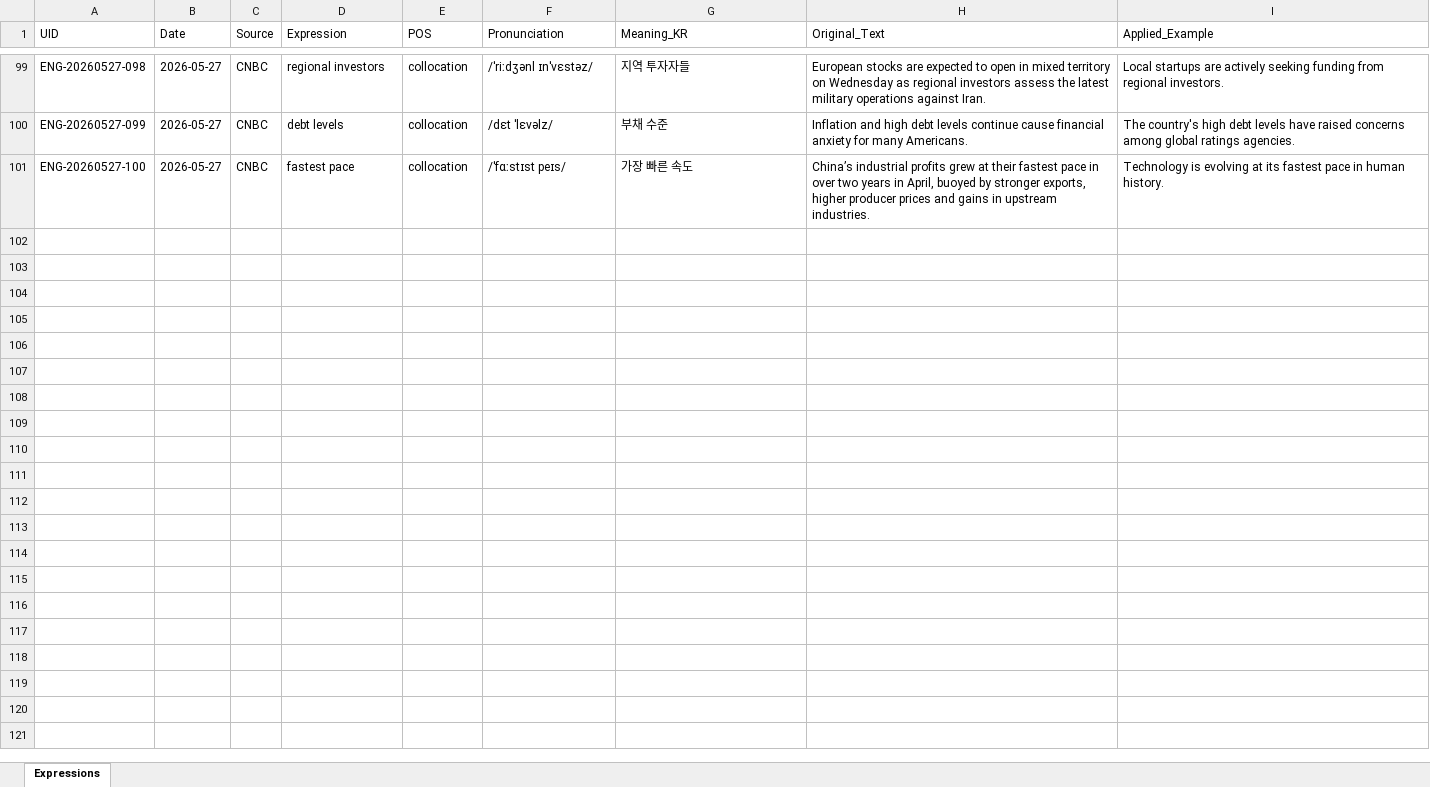
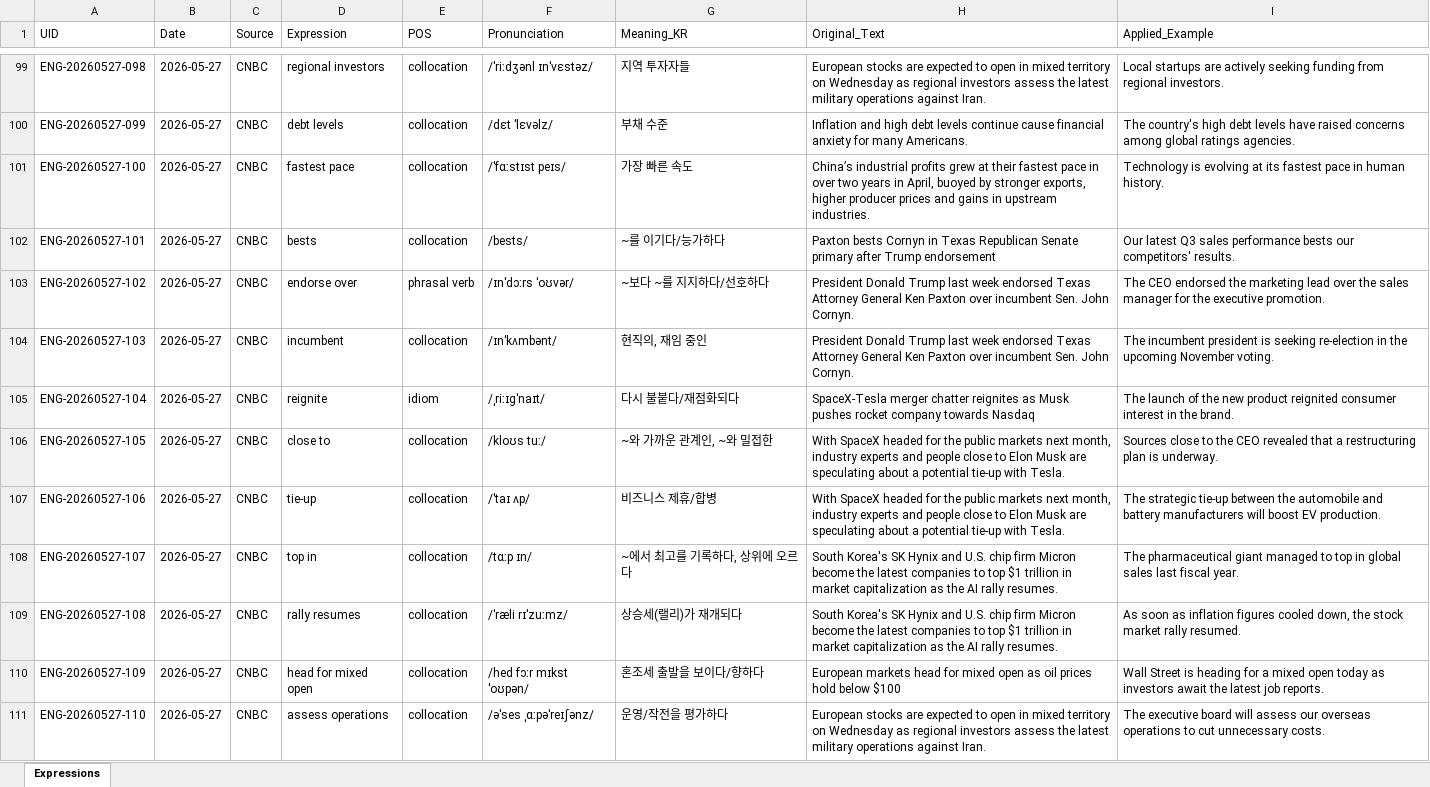
Before and after one commit to woodangtangtangAI/ENG-Expressions-Memorize, an Excel workbook: data/english_expressions_db.xlsx, sheet Expressions, drawn as a sheet; only a part is shown, gaps mark what is left out; values as stored, in another font and other column widths than the file's, no borders; the diff covers the shown part only; the diff names each change by its address in the sheet, - before the commit and + after, or states it on an @@ line.

```diff
--- a/data/english_expressions_db.xlsx (sheet Expressions)
+++ b/data/english_expressions_db.xlsx (sheet Expressions)
+row 102: ENG-20260527-101 | 2026-05-27 | CNBC | bests | collocation | /bests/ | ~를 이기다/능가하다 | Paxton bests Cornyn in Texas Republican Senate primary after Trump endorsement | Our latest Q3 sales performance bests our competitors' results.
+row 103: ENG-20260527-102 | 2026-05-27 | CNBC | endorse over | phrasal verb | /ɪnˈdɔːrs ˈoʊvər/ | ~보다 ~를 지지하다/선호하다 | President Donald Trump last week endorsed Texas Attorney General Ken Paxton over incumbent Sen. John Cornyn. | The CEO endorsed the marketing lead over the sales manager for the executive promotion.
+row 104: ENG-20260527-103 | 2026-05-27 | CNBC | incumbent | collocation | /ɪnˈkʌmbənt/ | 현직의, 재임 중인 | President Donald Trump last week endorsed Texas Attorney General Ken Paxton over incumbent Sen. John Cornyn. | The incumbent president is seeking re-election in the upcoming November voting.
+row 105: ENG-20260527-104 | 2026-05-27 | CNBC | reignite | idiom | /ˌriːɪɡˈnaɪt/ | 다시 불붙다/재점화되다 | SpaceX-Tesla merger chatter reignites as Musk pushes rocket company towards Nasdaq | The launch of the new product reignited consumer interest in the brand.
+row 106: ENG-20260527-105 | 2026-05-27 | CNBC | close to | collocation | /kloʊs tuː/ | ~와 가까운 관계인, ~와 밀접한 | With SpaceX headed for the public markets next month, industry experts and people close to Elon Musk are speculating about a potential tie-up with Tesla. | Sources close to the CEO revealed that a restructuring plan is underway.
+row 107: ENG-20260527-106 | 2026-05-27 | CNBC | tie-up | collocation | /ˈtaɪ ʌp/ | 비즈니스 제휴/합병 | With SpaceX headed for the public markets next month, industry experts and people close to Elon Musk are speculating about a potential tie-up with Tesla. | The strategic tie-up between the automobile and battery manufacturers will boost EV production.
+row 108: ENG-20260527-107 | 2026-05-27 | CNBC | top in | collocation | /tɑːp ɪn/ | ~에서 최고를 기록하다, 상위에 오르다 | South Korea's SK Hynix and U.S. chip firm Micron become the latest companies to top $1 trillion in market capitalization as the AI rally resumes. | The pharmaceutical giant managed to top in global sales last fiscal year.
+row 109: ENG-20260527-108 | 2026-05-27 | CNBC | rally resumes | collocation | /ˈræli rɪˈzuːmz/ | 상승세(랠리)가 재개되다 | South Korea's SK Hynix and U.S. chip firm Micron become the latest companies to top $1 trillion in market capitalization as the AI rally resumes. | As soon as inflation figures cooled down, the stock market rally resumed.
+row 110: ENG-20260527-109 | 2026-05-27 | CNBC | head for mixed open | collocation | /hed fɔːr mɪkst ˈoʊpən/ | 혼조세 출발을 보이다/향하다 | European markets head for mixed open as oil prices hold below $100 | Wall Street is heading for a mixed open today as investors await the latest job reports.
+row 111: ENG-20260527-110 | 2026-05-27 | CNBC | assess operations | collocation | /əˈses ˌɑːpəˈreɪʃənz/ | 운영/작전을 평가하다 | European stocks are expected to open in mixed territory on Wednesday as regional investors assess the latest military operations against Iran. | The executive board will assess our overseas operations to cut unnecessary costs.
```
Also changed, not shown: 52 added rows elsewhere in this sheet, 2 other files.
